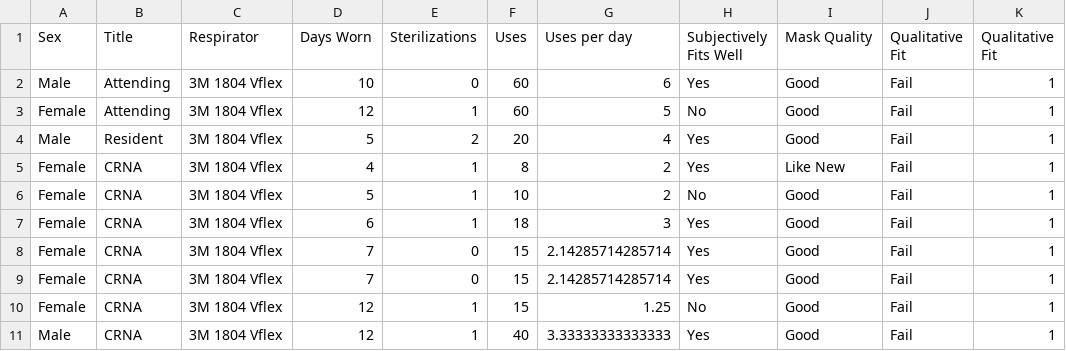
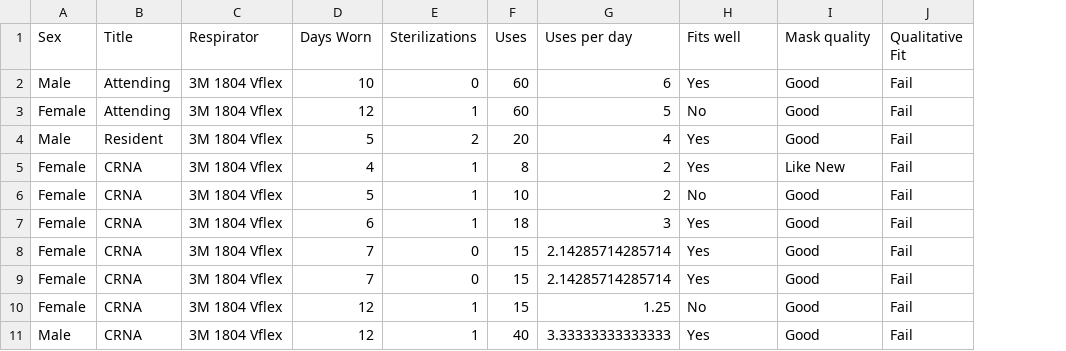
Before and after one commit to cryanking/n95_refit, a CSV file: Final Pilot Data.csv, drawn as a sheet; only a part is shown; the diff names each change by its address in the sheet, - before the commit and + after, or states it on an @@ line.

Commit message:
new data update

```diff
--- a/Final Pilot Data.csv
+++ b/Final Pilot Data.csv
-column K (Qualitative Fit), rows 2-11: all 1
-H1: Subjectively Fits Well
+H1: Fits well
-I1: Mask Quality
+I1: Mask quality
```
Also changed, not shown: 2 other files.
